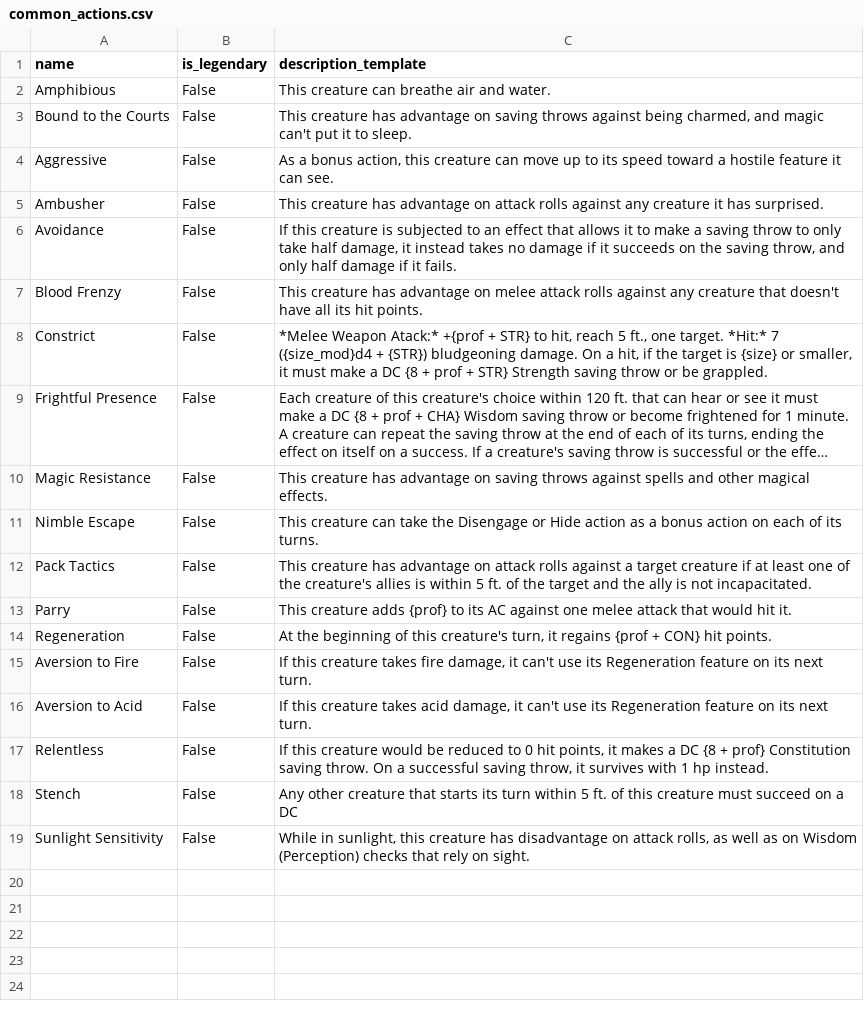
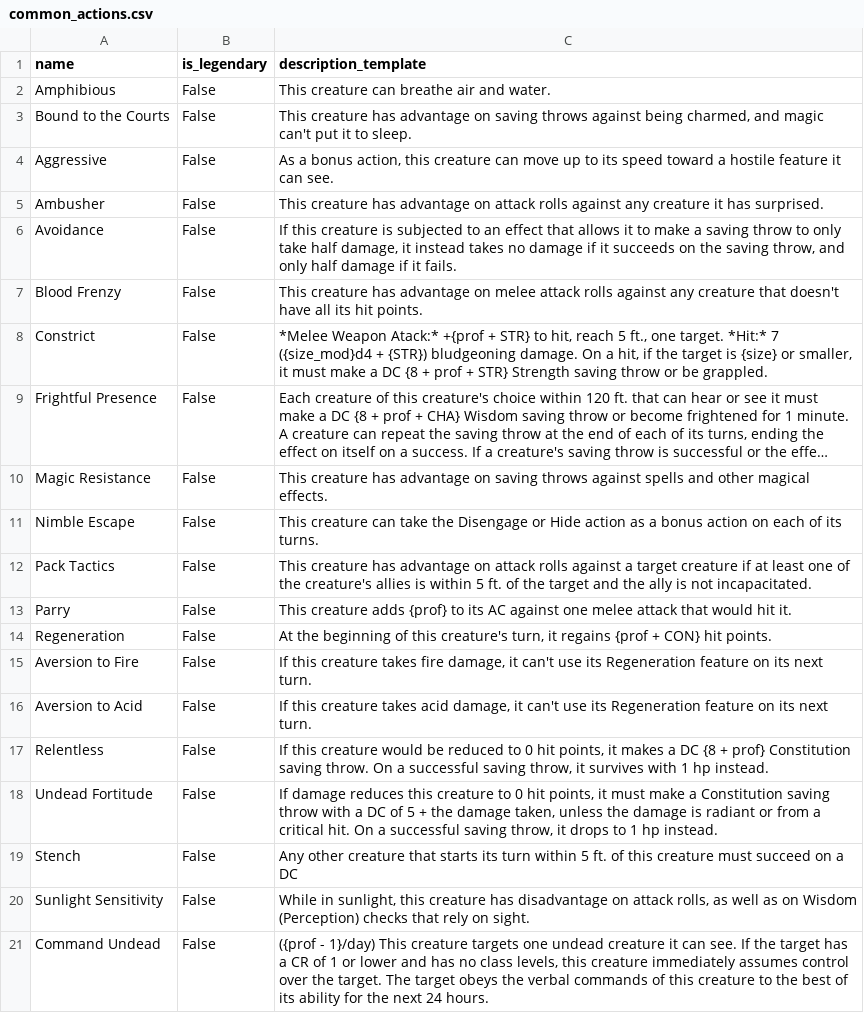
Before and after one commit to Adaminius/wheel_of_creation_tools, a CSV file: common_actions.csv, drawn as a sheet; long unchanged cells end in ….

Commit message:
Add Necrin means table, add table descriptions

```diff
--- a/common_actions.csv
+++ b/common_actions.csv
@@ -17,3 +17,5 @@ name,is_legendary,description_template
 "Relentless",False,"If this creature would be reduced to 0 hit points, it makes a DC {8 + prof} Constitution saving throw. On a successful saving throw, it survives with 1 hp instead."
+"Undead Fortitude",False,"If damage reduces this creature to 0 hit points, it must make a Constitution saving throw with a DC of 5 + the damage taken, unless the damage is radiant or from a critical hit. On a successful saving throw, it drops to 1 hp instead."
 "Stench",False,"Any other creature that starts its turn within 5 ft. of this creature must succeed on a DC"
 "Sunlight Sensitivity",False,"While in sunlight, this creature has disadvantage on attack rolls, as well as on Wisdom (Perception) checks that rely on sight."
+"Command Undead",False,"({prof - 1}/day) This creature targets one undead creature it can see. If the target has a CR of 1 or lower and has no class levels, this creature immediately assumes control over the target. The target obeys the verbal commands of this creature to the best of its ability for the next 24 hours."
```
Also changed, not shown: 8 other files.
